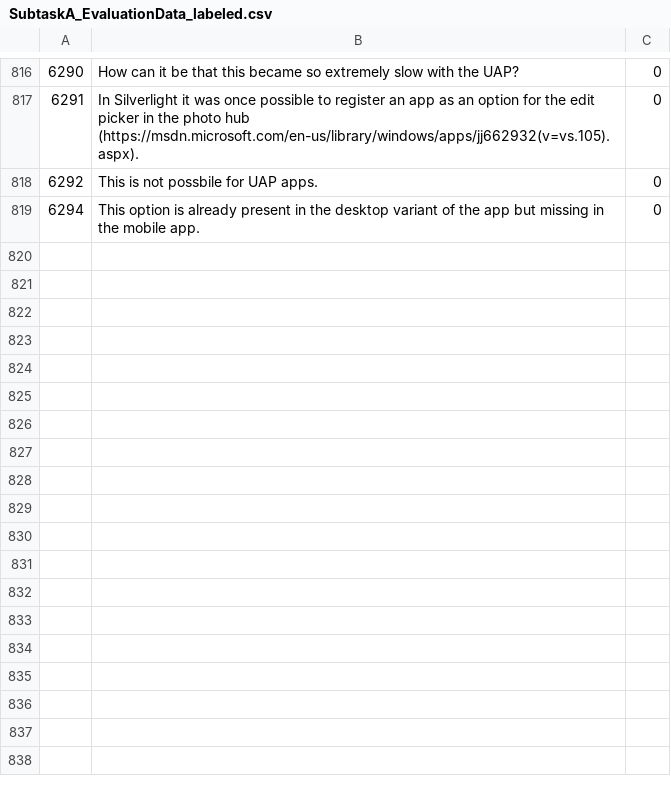
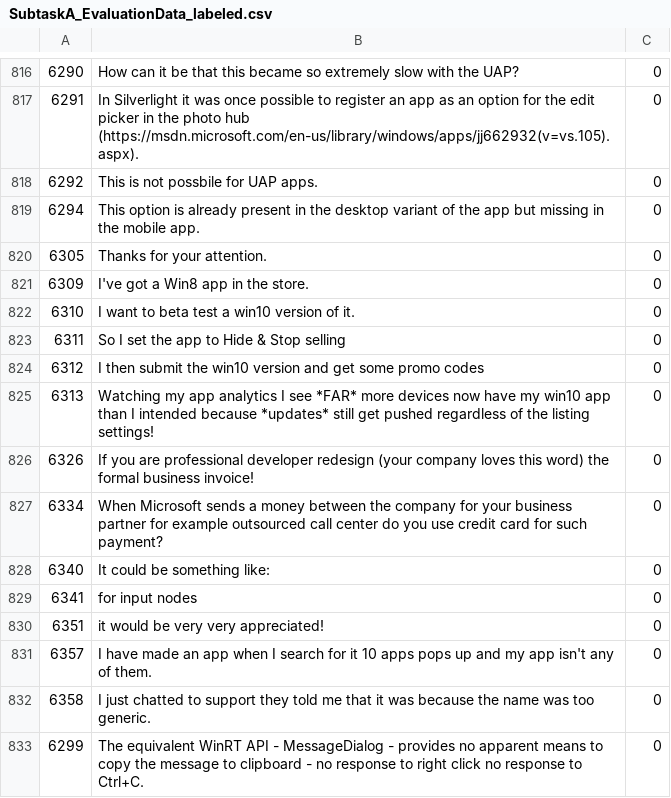
Before and after one commit to devanshb26/NL-FIIT-SemEval19-Task9, a CSV file: data/subtask-a/SubtaskA_EvaluationData_labeled.csv, drawn as a sheet; only a part is shown, gaps mark what is left out.

Commit message:
Update SubtaskA_EvaluationData_labeled.csv

```diff
--- a/data/subtask-a/SubtaskA_EvaluationData_labeled.csv
+++ b/data/subtask-a/SubtaskA_EvaluationData_labeled.csv
@@ -819 +819,15 @@
 6294,"This option is already present in the desktop variant of the app but missing in the mobile app.",0
+6305,"Thanks for your attention.",0
+6309,"I've got a Win8 app in the store.",0
+6310,"I want to beta test a win10 version of it.",0
+6311,"So I set the app to Hide & Stop selling",0
+6312,"I then submit the win10 version and get some promo codes",0
+6313,"Watching my app analytics I see *FAR* more devices now have my win10 app than I intended because *updates* still get pushed regardless of the listing settings!",0
+6326,"If you are professional developer redesign (your company loves this word) the formal business invoice!",0
+6334,"When Microsoft sends a money between the company for your business partner for example outsourced call center do you use credit card for such payment?",0
+6340,"It could be something like:",0
+6341,"for input nodes",0
+6351,"it would be very very appreciated!",0
+6357,"I have made an app when I search for it 10 apps pops up and my app isn't any of them.",0
+6358,"I just chatted to support they told me that it was because the name was too generic.",0
+6299,"The equivalent WinRT API - MessageDialog - provides no apparent means to copy the message to clipboard - no response to right click no response to Ctrl+C.",0
```
